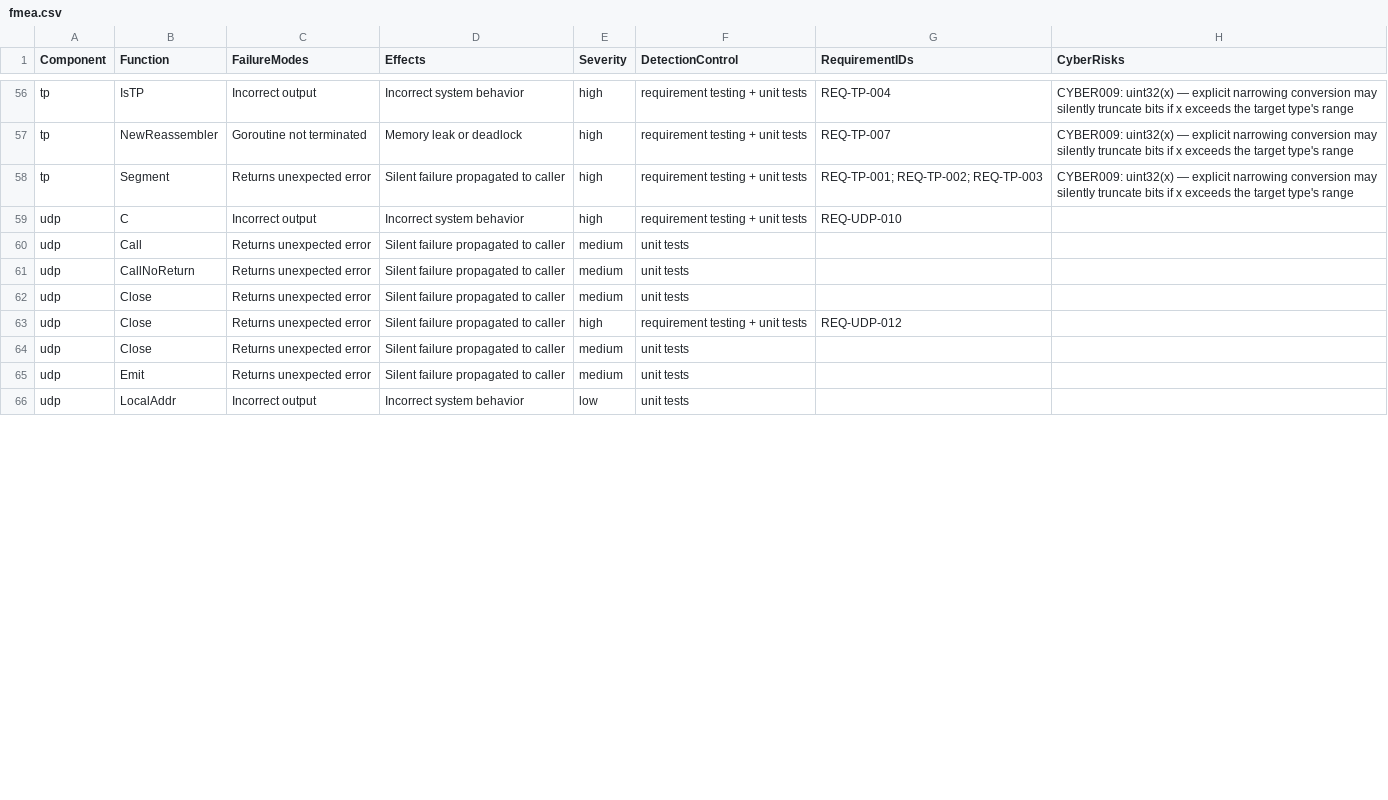
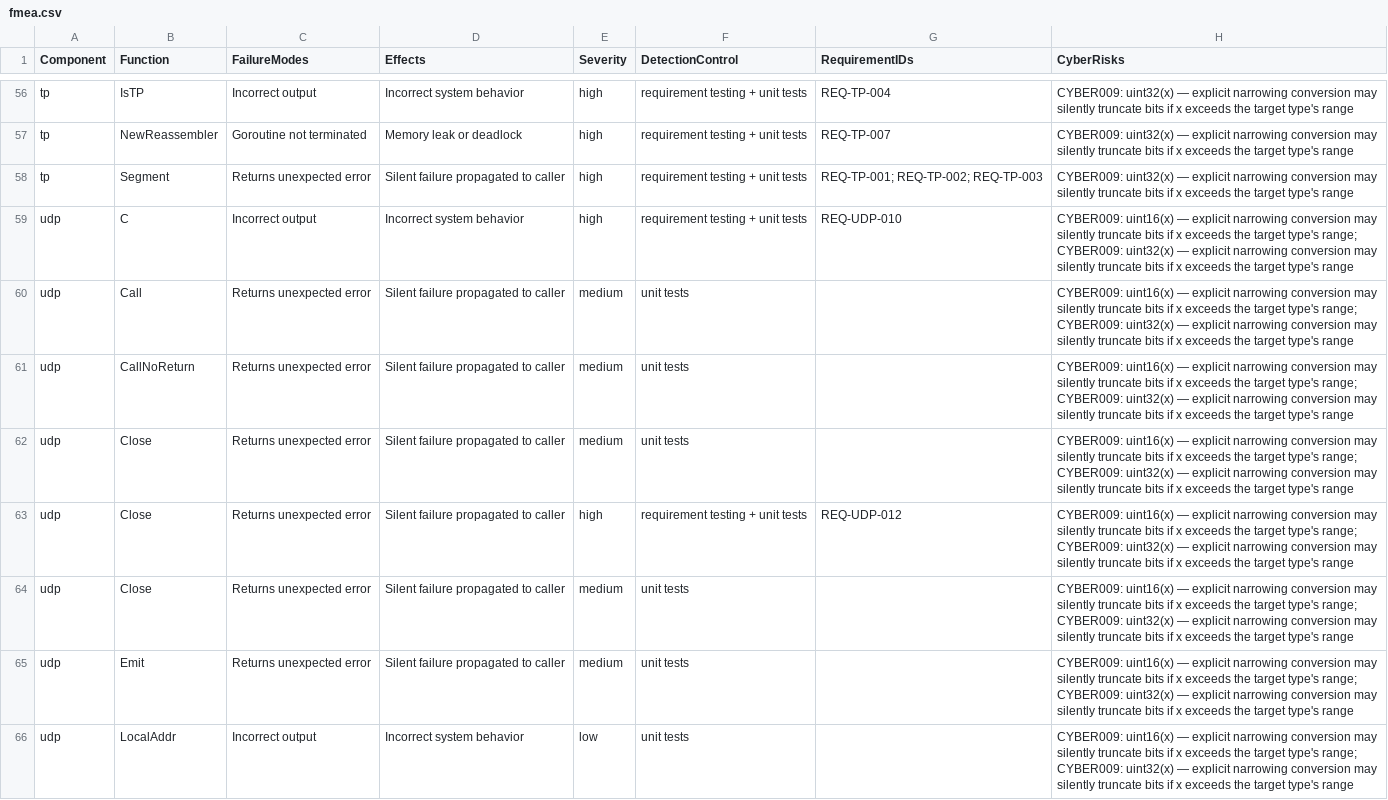
Before and after one commit to SoundMatt/go-SOMEIP, a CSV file: fmea.csv, drawn as a sheet; only a part is shown, gaps mark what is left out; the diff covers the shown part only.

```diff
--- a/fmea.csv
+++ b/fmea.csv
@@ -58,9 +58,9 @@ tp,NewReassembler,Goroutine not terminated,Memory leak or deadlock,high,requirem
 tp,Segment,Returns unexpected error,Silent failure propagated to caller,high,requirement testing + unit tests,REQ-TP-001; REQ-TP-002; REQ-TP-003,CYBER009: uint32(x) — explicit narrowing conversion may silently truncate bits if x exceeds the target type's range
-udp,C,Incorrect output,Incorrect system behavior,high,requirement testing + unit tests,REQ-UDP-010,
-udp,Call,Returns unexpected error,Silent failure propagated to caller,medium,unit tests,,
-udp,CallNoReturn,Returns unexpected error,Silent failure propagated to caller,medium,unit tests,,
-udp,Close,Returns unexpected error,Silent failure propagated to caller,medium,unit tests,,
-udp,Close,Returns unexpected error,Silent failure propagated to caller,high,requirement testing + unit tests,REQ-UDP-012,
-udp,Close,Returns unexpected error,Silent failure propagated to caller,medium,unit tests,,
-udp,Emit,Returns unexpected error,Silent failure propagated to caller,medium,unit tests,,
-udp,LocalAddr,Incorrect output,Incorrect system behavior,low,unit tests,,
+udp,C,Incorrect output,Incorrect system behavior,high,requirement testing + unit tests,REQ-UDP-010,CYBER009: uint16(x) — explicit narrowing conversion may silently truncate bits if x exceeds the target type's range; CYBER009: uint32(x) — explicit narrowing conversion may silently truncate bits if x exceeds the target type's range
+udp,Call,Returns unexpected error,Silent failure propagated to caller,medium,unit tests,,CYBER009: uint16(x) — explicit narrowing conversion may silently truncate bits if x exceeds the target type's range; CYBER009: uint32(x) — explicit narrowing conversion may silently truncate bits if x exceeds the target type's range
+udp,CallNoReturn,Returns unexpected error,Silent failure propagated to caller,medium,unit tests,,CYBER009: uint16(x) — explicit narrowing conversion may silently truncate bits if x exceeds the target type's range; CYBER009: uint32(x) — explicit narrowing conversion may silently truncate bits if x exceeds the target type's range
+udp,Close,Returns unexpected error,Silent failure propagated to caller,medium,unit tests,,CYBER009: uint16(x) — explicit narrowing conversion may silently truncate bits if x exceeds the target type's range; CYBER009: uint32(x) — explicit narrowing conversion may silently truncate bits if x exceeds the target type's range
+udp,Close,Returns unexpected error,Silent failure propagated to caller,high,requirement testing + unit tests,REQ-UDP-012,CYBER009: uint16(x) — explicit narrowing conversion may silently truncate bits if x exceeds the target type's range; CYBER009: uint32(x) — explicit narrowing conversion may silently truncate bits if x exceeds the target type's range
+udp,Close,Returns unexpected error,Silent failure propagated to caller,medium,unit tests,,CYBER009: uint16(x) — explicit narrowing conversion may silently truncate bits if x exceeds the target type's range; CYBER009: uint32(x) — explicit narrowing conversion may silently truncate bits if x exceeds the target type's range
+udp,Emit,Returns unexpected error,Silent failure propagated to caller,medium,unit tests,,CYBER009: uint16(x) — explicit narrowing conversion may silently truncate bits if x exceeds the target type's range; CYBER009: uint32(x) — explicit narrowing conversion may silently truncate bits if x exceeds the target type's range
+udp,LocalAddr,Incorrect output,Incorrect system behavior,low,unit tests,,CYBER009: uint16(x) — explicit narrowing conversion may silently truncate bits if x exceeds the target type's range; CYBER009: uint32(x) — explicit narrowing conversion may silently truncate bits if x exceeds the target type's range
```
Also changed, not shown: 2 added rows, 2 moved rows and 10 edited cells elsewhere in this file, 11 other files.
